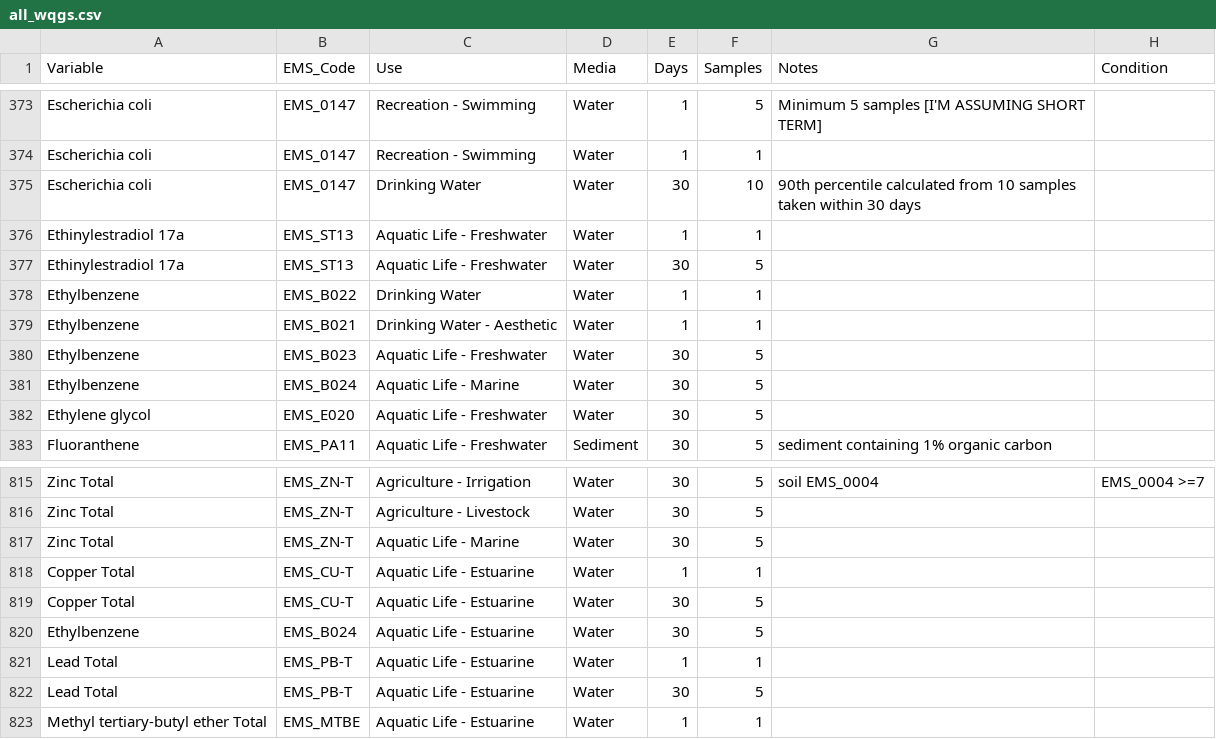
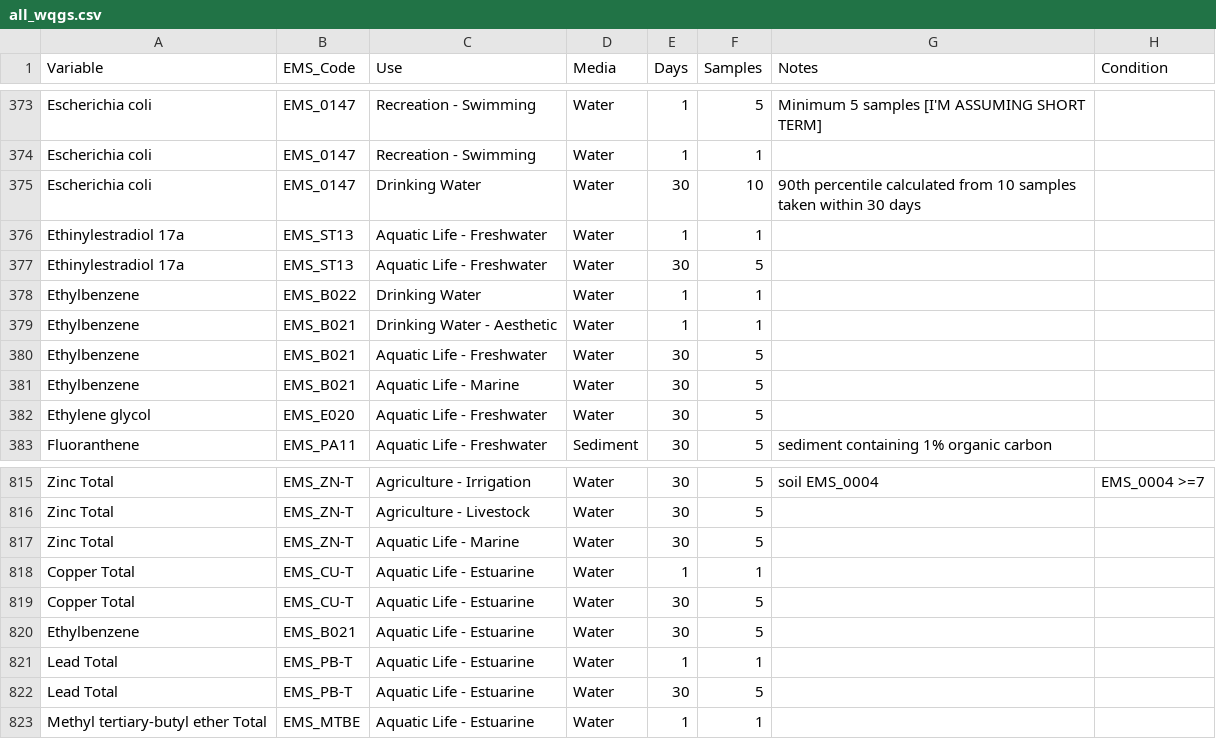
Before and after one commit to bcgov/wqg_data, a CSV file: all_wqgs.csv, drawn as a sheet; only a part is shown, gaps mark what is left out; the diff names each change by its address in the sheet, - before the commit and + after, or states it on an @@ line.

```diff
--- a/all_wqgs.csv
+++ b/all_wqgs.csv
-B380 (EMS_Code): EMS_B023
+B380 (EMS_Code): EMS_B021
-B381 (EMS_Code): EMS_B024
+B381 (EMS_Code): EMS_B021
-B820 (EMS_Code): EMS_B024
+B820 (EMS_Code): EMS_B021
```
Also changed, not shown: 1 other file.
